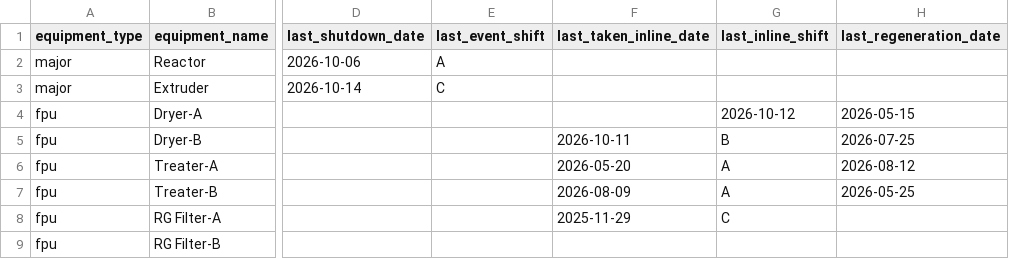
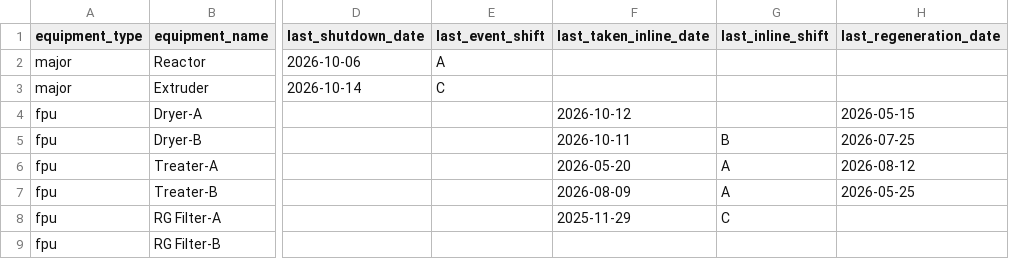
Before and after one commit to debajitd1292/v2.0, a CSV file: updates/plant_status.csv, drawn as a sheet; only a part is shown, gaps mark what is left out; the diff names each change by its address in the sheet, - before the commit and + after, or states it on an @@ line.

Commit message:
Update plant_status.csv

```diff
--- a/updates/plant_status.csv
+++ b/updates/plant_status.csv
-F4 (last_taken_inline_date): (empty)
+F4 (last_taken_inline_date): 2026-10-12
-G4 (last_inline_shift): 2026-10-12
+G4 (last_inline_shift): (empty)
```
